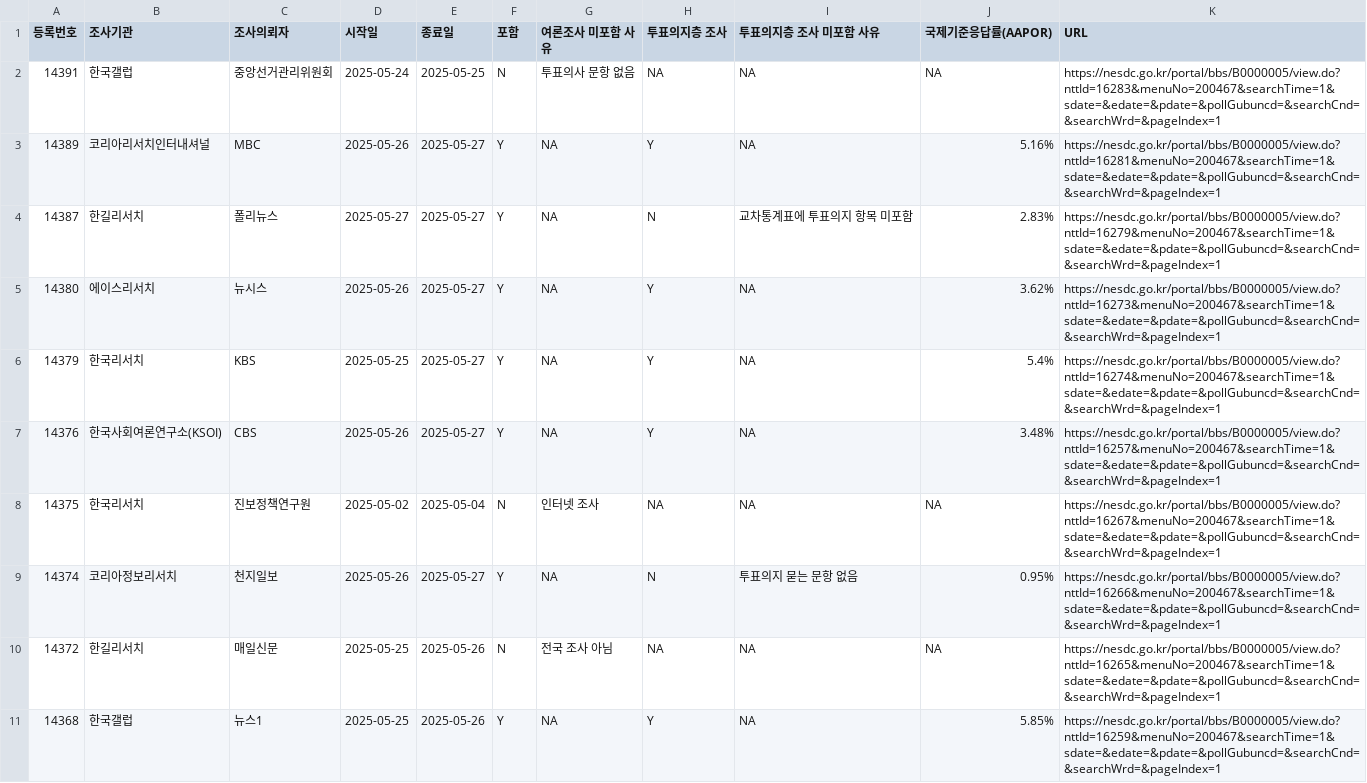
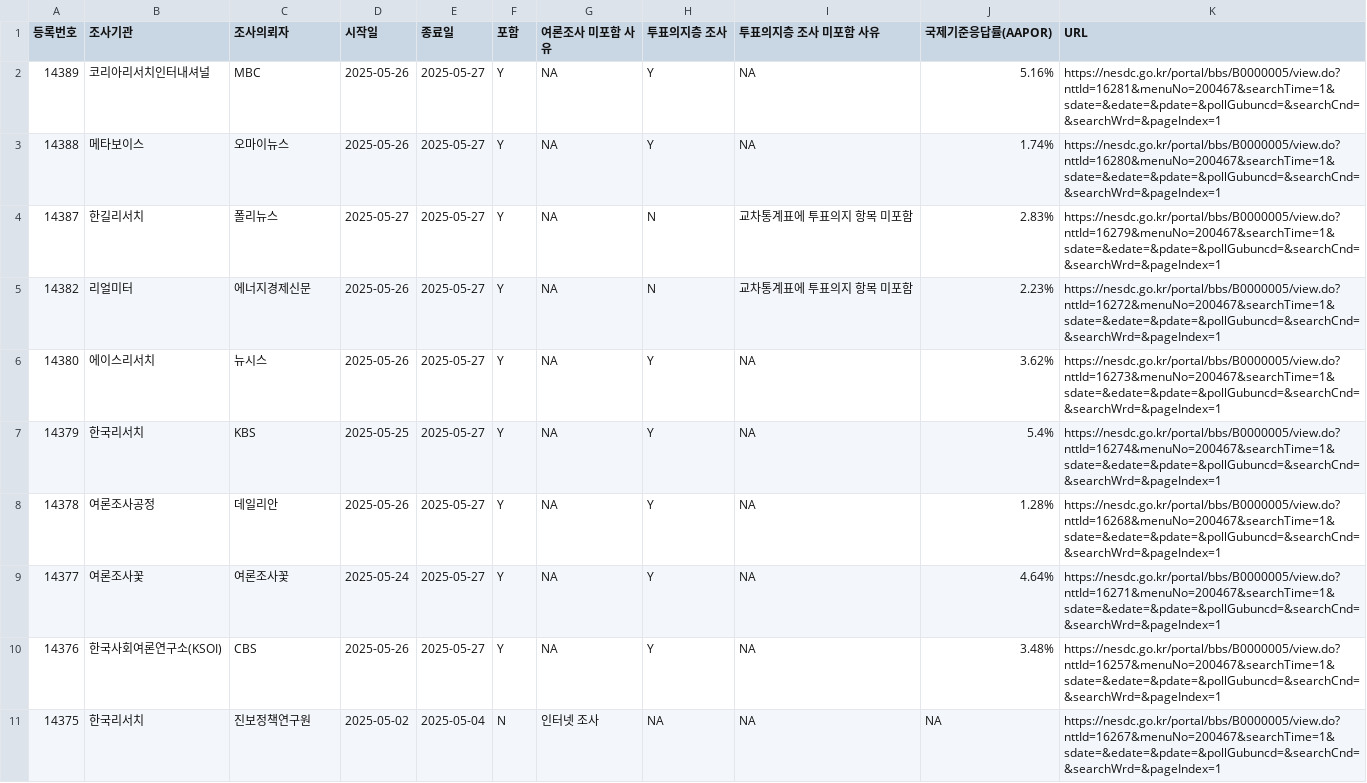
Before and after one commit to scholarsbookcase/election2025, a CSV file: poll_list.csv, drawn as a sheet; only a part is shown; the shorter side is filled out with more unchanged rows; removed rows and columns are numbered as before the commit, all else as after; the diff names each change by its address in the sheet, - before the commit and + after, or states it on an @@ line.

```diff
--- a/poll_list.csv
+++ b/poll_list.csv
-row 2: 14391 | 한국갤럽 | 중앙선거관리위원회 | 2025-05-24 | 2025-05-25 | N | 투표의사 문항 없음 | NA | NA | NA | https://nesdc.go.kr/portal/bbs/B0000005/view.do?nttId=16283&menuNo=200467&searchTime=1&sdate=&edate=&pdate=&pollGubuncd=&searchCnd=&searchWrd=&pageIndex=1
+row 3: 14388 | 메타보이스 | 오마이뉴스 | 2025-05-26 | 2025-05-27 | Y | NA | Y | NA | 1.74% | https://nesdc.go.kr/portal/bbs/B0000005/view.do?nttId=16280&menuNo=200467&searchTime=1&sdate=&edate=&pdate=&pollGubuncd=&searchCnd=&searchWrd=&pageIndex=1
+row 5: 14382 | 리얼미터 | 에너지경제신문 | 2025-05-26 | 2025-05-27 | Y | NA | N | 교차통계표에 투표의지 항목 미포함 | 2.23% | https://nesdc.go.kr/portal/bbs/B0000005/view.do?nttId=16272&menuNo=200467&searchTime=1&sdate=&edate=&pdate=&pollGubuncd=&searchCnd=&searchWrd=&pageIndex=1
+row 8: 14378 | 여론조사공정 | 데일리안 | 2025-05-26 | 2025-05-27 | Y | NA | Y | NA | 1.28% | https://nesdc.go.kr/portal/bbs/B0000005/view.do?nttId=16268&menuNo=200467&searchTime=1&sdate=&edate=&pdate=&pollGubuncd=&searchCnd=&searchWrd=&pageIndex=1
+row 9: 14377 | 여론조사꽃 | 여론조사꽃 | 2025-05-24 | 2025-05-27 | Y | NA | Y | NA | 4.64% | https://nesdc.go.kr/portal/bbs/B0000005/view.do?nttId=16271&menuNo=200467&searchTime=1&sdate=&edate=&pdate=&pollGubuncd=&searchCnd=&searchWrd=&pageIndex=1
```
Also changed, not shown: IncludedPollsByDate/LV_2025-05-27_D3.csv, IncludedPollsByDate/all_2025-05-27_D3.csv, 4 other files.
